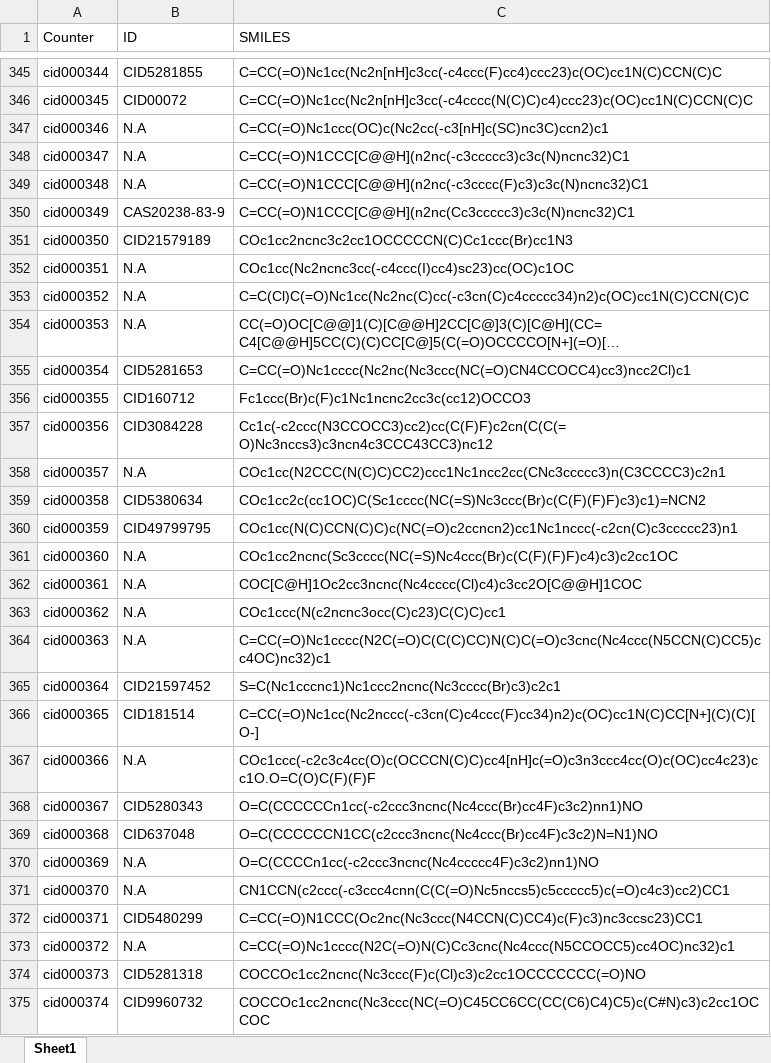
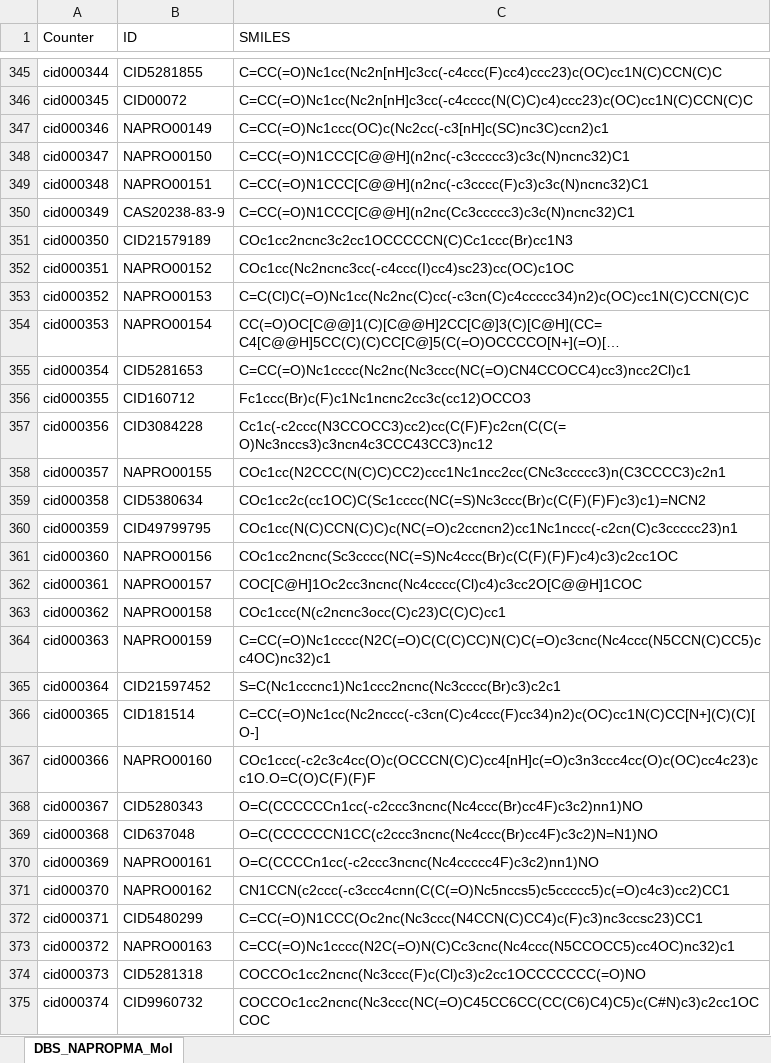
Before and after one commit to antonioagudo1960/Data, an Excel workbook: DBS_NAPROPMA_Mol.xlsx, sheet DBS_NAPROPMA_Mol, drawn as a sheet; only a part is shown, gaps mark what is left out; long unchanged cells end in …; values as stored, in another font and other column widths than the file's, no borders; the diff covers the shown part only; the diff names each change by its address in the sheet, - before the commit and + after, or states it on an @@ line.

Commit message:
Add files via upload

```diff
--- a/DBS_NAPROPMA_Mol.xlsx (sheet DBS_NAPROPMA_Mol)
+++ b/DBS_NAPROPMA_Mol.xlsx (sheet DBS_NAPROPMA_Mol)
-sheet tab: Sheet1
+sheet tab: DBS_NAPROPMA_Mol
-B347 (ID): N.A
+B347 (ID): NAPRO00149
-B348 (ID): N.A
+B348 (ID): NAPRO00150
-B349 (ID): N.A
+B349 (ID): NAPRO00151
-B352 (ID): N.A
+B352 (ID): NAPRO00152
-B353 (ID): N.A
+B353 (ID): NAPRO00153
-B354 (ID): N.A
+B354 (ID): NAPRO00154
-B358 (ID): N.A
+B358 (ID): NAPRO00155
-B361 (ID): N.A
+B361 (ID): NAPRO00156
-B362 (ID): N.A
+B362 (ID): NAPRO00157
-B363 (ID): N.A
+B363 (ID): NAPRO00158
-B364 (ID): N.A
+B364 (ID): NAPRO00159
-B367 (ID): N.A
+B367 (ID): NAPRO00160
-B370 (ID): N.A
+B370 (ID): NAPRO00161
-B371 (ID): N.A
+B371 (ID): NAPRO00162
-B373 (ID): N.A
+B373 (ID): NAPRO00163
```
Also changed, not shown: 228 edited cells elsewhere in this sheet.
